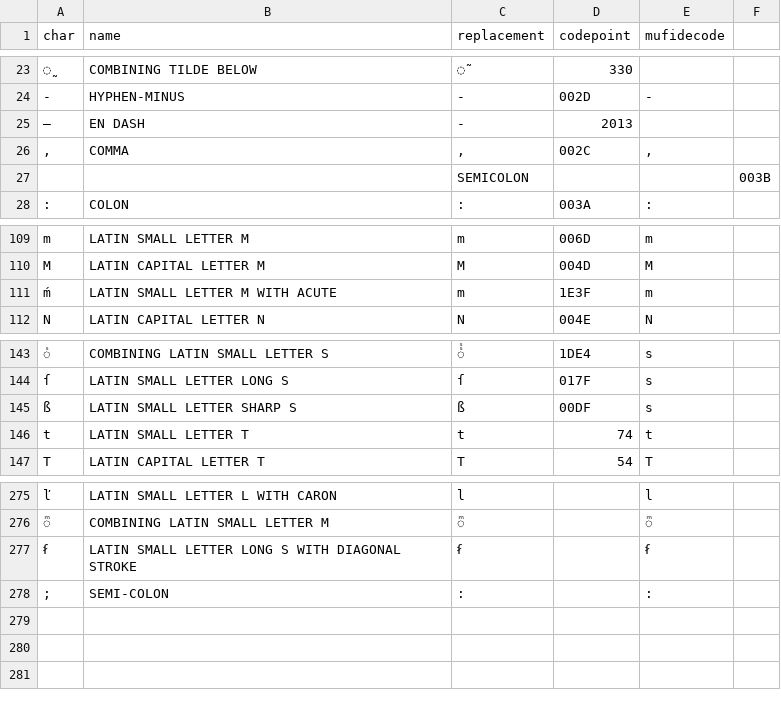
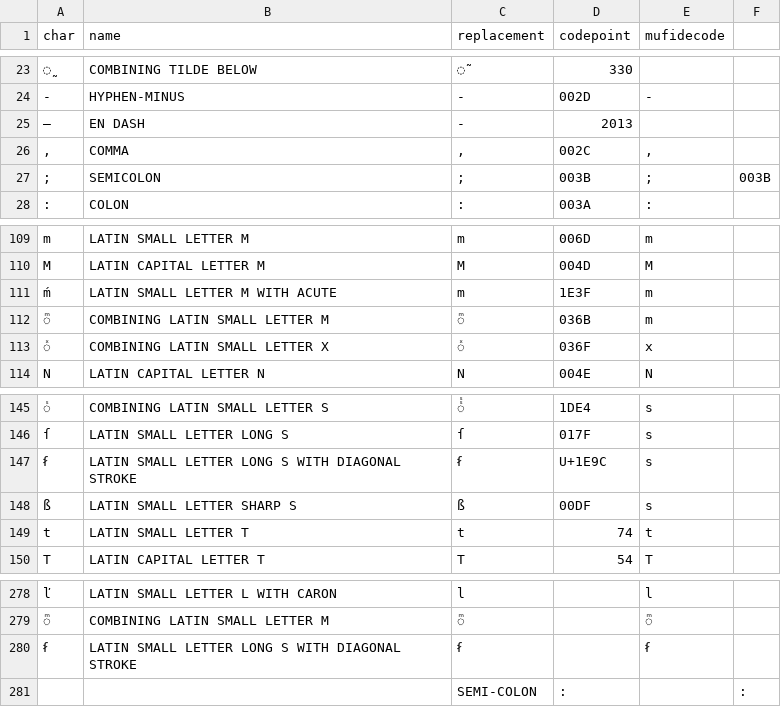
Before and after one commit to Gallicorpora/HTR-MSS-15e-Siecle, a CSV file: table.csv, drawn as a sheet; only a part is shown, gaps mark what is left out; removed rows and columns are numbered as before the commit, all else as after; the diff names each change by its address in the sheet, - before the commit and + after, or states it on an @@ line.

```diff
--- a/table.csv
+++ b/table.csv
-row 27:  |  | SEMICOLON |  |  | 003B
+row 27: ; | SEMICOLON | ; | 003B | ; | 003B
+row 112: ͫ | COMBINING LATIN SMALL LETTER M | ͫ | 036B | m
+row 113: ͯ | COMBINING LATIN SMALL LETTER X | ͯ | 036F | x
+row 147: ẜ | LATIN SMALL LETTER LONG S WITH DIAGONAL STROKE | ẜ | U+1E9C | s
-row 278: ; | SEMI-COLON | : |  | :
+row 281:  |  | SEMI-COLON | : |  | :
```
Also changed, not shown: 33 other files.
